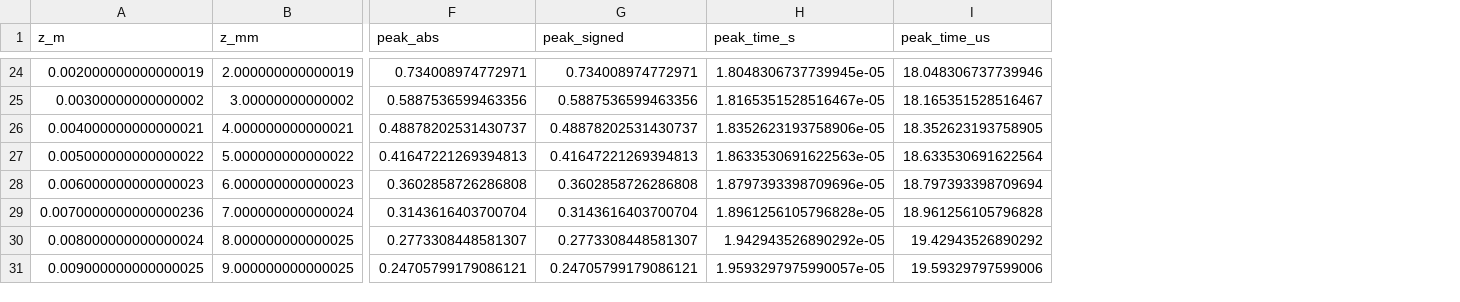
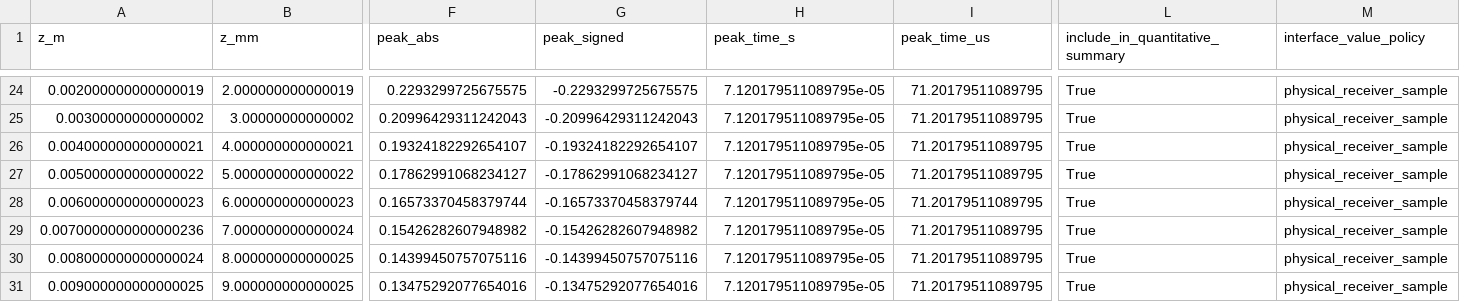
Before and after one commit to shizaishiwo323/seismoelectric, a CSV file: se_results_zerooffset_schakel2011/waveform_spatial_peak_diagnostics.csv, drawn as a sheet; only a part is shown, gaps mark what is left out; the diff covers the shown part only; the diff names each change by its address in the sheet, - before the commit and + after, or states it on an @@ line.

```diff
--- a/se_results_zerooffset_schakel2011/waveform_spatial_peak_diagnostics.csv
+++ b/se_results_zerooffset_schakel2011/waveform_spatial_peak_diagnostics.csv
+column L (include_in_quantitative_summary), rows 24-31: all True
+column M (interface_value_policy), rows 24-31: all physical_receiver_sample
-F24 (peak_abs): 0.734008974772971
+F24 (peak_abs): 0.2293299725675575
-G24 (peak_signed): 0.734008974772971
+G24 (peak_signed): -0.2293299725675575
-H24 (peak_time_s): 1.8048306737739945e-05
+H24 (peak_time_s): 7.120179511089795e-05
-I24 (peak_time_us): 18.048306737739946
+I24 (peak_time_us): 71.20179511089795
-F25 (peak_abs): 0.5887536599463356
+F25 (peak_abs): 0.20996429311242043
-G25 (peak_signed): 0.5887536599463356
+G25 (peak_signed): -0.20996429311242043
-H25 (peak_time_s): 1.8165351528516467e-05
+H25 (peak_time_s): 7.120179511089795e-05
-I25 (peak_time_us): 18.165351528516467
+I25 (peak_time_us): 71.20179511089795
-F26 (peak_abs): 0.48878202531430737
+F26 (peak_abs): 0.19324182292654107
-G26 (peak_signed): 0.48878202531430737
+G26 (peak_signed): -0.19324182292654107
-H26 (peak_time_s): 1.8352623193758906e-05
+H26 (peak_time_s): 7.120179511089795e-05
-I26 (peak_time_us): 18.352623193758905
+I26 (peak_time_us): 71.20179511089795
-F27 (peak_abs): 0.41647221269394813
+F27 (peak_abs): 0.17862991068234127
-G27 (peak_signed): 0.41647221269394813
+G27 (peak_signed): -0.17862991068234127
-H27 (peak_time_s): 1.8633530691622563e-05
+H27 (peak_time_s): 7.120179511089795e-05
-I27 (peak_time_us): 18.633530691622564
+I27 (peak_time_us): 71.20179511089795
-F28 (peak_abs): 0.3602858726286808
+F28 (peak_abs): 0.16573370458379744
-G28 (peak_signed): 0.3602858726286808
+G28 (peak_signed): -0.16573370458379744
-H28 (peak_time_s): 1.8797393398709696e-05
+H28 (peak_time_s): 7.120179511089795e-05
-I28 (peak_time_us): 18.797393398709694
+I28 (peak_time_us): 71.20179511089795
-F29 (peak_abs): 0.3143616403700704
+F29 (peak_abs): 0.15426282607948982
-G29 (peak_signed): 0.3143616403700704
+G29 (peak_signed): -0.15426282607948982
-H29 (peak_time_s): 1.8961256105796828e-05
+H29 (peak_time_s): 7.120179511089795e-05
-I29 (peak_time_us): 18.961256105796828
+I29 (peak_time_us): 71.20179511089795
-F30 (peak_abs): 0.2773308448581307
+F30 (peak_abs): 0.14399450757075116
-G30 (peak_signed): 0.2773308448581307
+G30 (peak_signed): -0.14399450757075116
-H30 (peak_time_s): 1.942943526890292e-05
+H30 (peak_time_s): 7.120179511089795e-05
-I30 (peak_time_us): 19.42943526890292
+I30 (peak_time_us): 71.20179511089795
-F31 (peak_abs): 0.24705799179086121
+F31 (peak_abs): 0.13475292077654016
-G31 (peak_signed): 0.24705799179086121
+G31 (peak_signed): -0.13475292077654016
-H31 (peak_time_s): 1.9593297975990057e-05
+H31 (peak_time_s): 7.120179511089795e-05
-I31 (peak_time_us): 19.59329797599006
+I31 (peak_time_us): 71.20179511089795
```
Also changed, not shown: 132 edited cells elsewhere in this file, se_results_zerooffset_schakel2011/parameters_used.csv, se_results_zerooffset_schakel2011/run_summary.csv, 15 other files.
